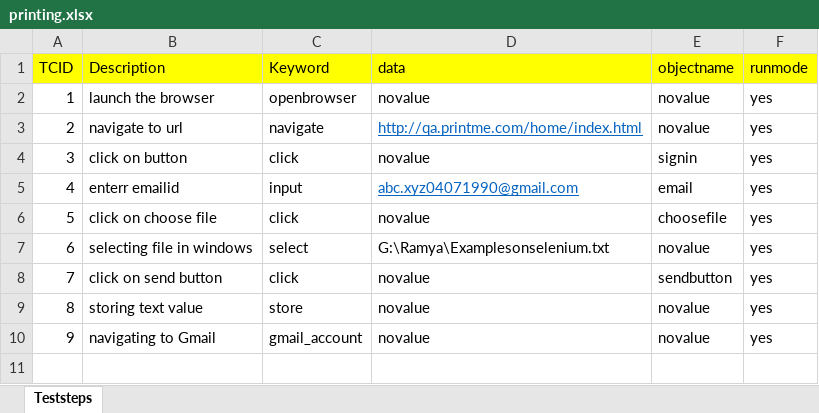
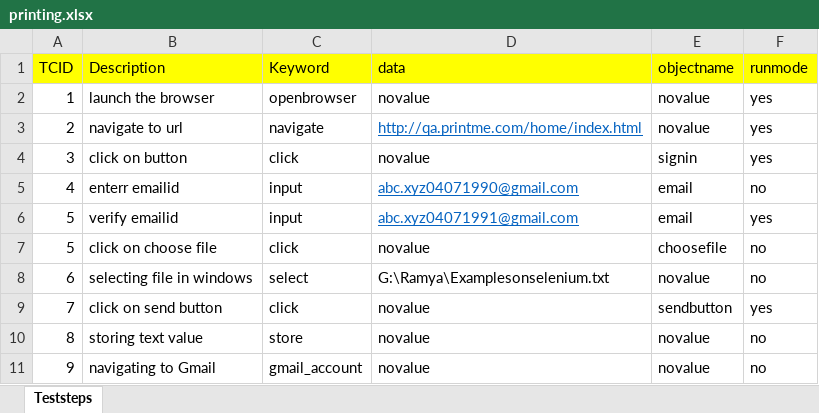
Before and after one commit to jajimiramya/PrintOnGo_Ori, an Excel workbook: bin/testcases/printing.xlsx, sheet Teststeps, drawn as a sheet; values as stored, in another font and other column widths than the file's, no borders; addresses are those after the commit; the diff names each change by its address in the sheet, - before the commit and + after, or states it on an @@ line.

```diff
--- a/bin/testcases/printing.xlsx (sheet Teststeps)
+++ b/bin/testcases/printing.xlsx (sheet Teststeps)
-F5 (runmode): yes
+F5 (runmode): no
+row 6: 5 | verify emailid | input | abc.xyz04071991@gmail.com | email | yes
-F7:F8 (runmode): yes
+F7:F8 (runmode): no
-F10:F11 (runmode): yes
+F10:F11 (runmode): no
```
Also changed, not shown: src/testcases/printing.xlsx, 23 other files.
